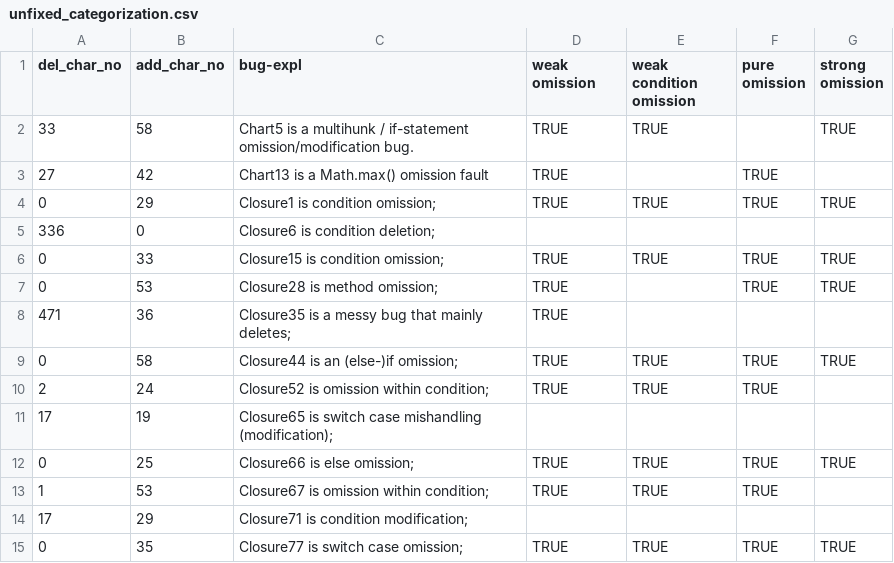
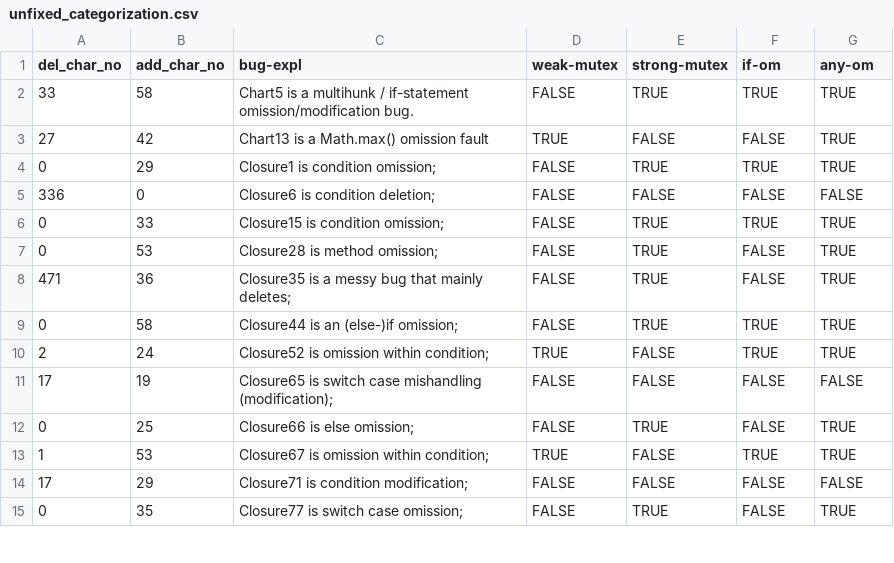
Before and after one commit to anon-icse22/glad, a CSV file: d4j_apr_results/unfixed_categorization.csv, drawn as a sheet; only a part is shown; the diff covers the shown part only.

Commit message:
proper update of unfixed categorization

```diff
--- a/d4j_apr_results/unfixed_categorization.csv
+++ b/d4j_apr_results/unfixed_categorization.csv
@@ -1,15 +1,15 @@
-del_char_no,add_char_no,bug-expl,weak omission,weak condition omission,pure omission,strong omission
-33,58,Chart5 is a multihunk / if-statement omission/modification bug.,TRUE,TRUE,,TRUE
-27,42,Chart13 is a Math.max() omission fault,TRUE,,TRUE,
-0,29,Closure1 is condition omission;,TRUE,TRUE,TRUE,TRUE
-336,0,Closure6 is condition deletion;,,,,
-0,33,Closure15 is condition omission;,TRUE,TRUE,TRUE,TRUE
-0,53,Closure28 is method omission;,TRUE,,TRUE,TRUE
-471,36,Closure35 is a messy bug that mainly deletes;,TRUE,,,
-0,58,Closure44 is an (else-)if omission;,TRUE,TRUE,TRUE,TRUE
-2,24,Closure52 is omission within condition;,TRUE,TRUE,TRUE,
-17,19,Closure65 is switch case mishandling (modification);,,,,
-0,25,Closure66 is else omission;,TRUE,TRUE,TRUE,TRUE
-1,53,Closure67 is omission within condition;,TRUE,TRUE,TRUE,
-17,29,Closure71 is condition modification;,,,,
-0,35,Closure77 is switch case omission;,TRUE,TRUE,TRUE,TRUE
+del_char_no,add_char_no,bug-expl,weak-mutex,strong-mutex,if-om,any-om
+33,58,Chart5 is a multihunk / if-statement omission/modification bug.,FALSE,TRUE,TRUE,TRUE
+27,42,Chart13 is a Math.max() omission fault,TRUE,FALSE,FALSE,TRUE
+0,29,Closure1 is condition omission;,FALSE,TRUE,TRUE,TRUE
+336,0,Closure6 is condition deletion;,FALSE,FALSE,FALSE,FALSE
+0,33,Closure15 is condition omission;,FALSE,TRUE,TRUE,TRUE
+0,53,Closure28 is method omission;,FALSE,TRUE,FALSE,TRUE
+471,36,Closure35 is a messy bug that mainly deletes;,FALSE,TRUE,FALSE,TRUE
+0,58,Closure44 is an (else-)if omission;,FALSE,TRUE,TRUE,TRUE
+2,24,Closure52 is omission within condition;,TRUE,FALSE,TRUE,TRUE
+17,19,Closure65 is switch case mishandling (modification);,FALSE,FALSE,FALSE,FALSE
+0,25,Closure66 is else omission;,FALSE,TRUE,FALSE,TRUE
+1,53,Closure67 is omission within condition;,TRUE,FALSE,TRUE,TRUE
+17,29,Closure71 is condition modification;,FALSE,FALSE,FALSE,FALSE
+0,35,Closure77 is switch case omission;,FALSE,TRUE,FALSE,TRUE
```
Also changed, not shown: 116 edited cells elsewhere in this file.
